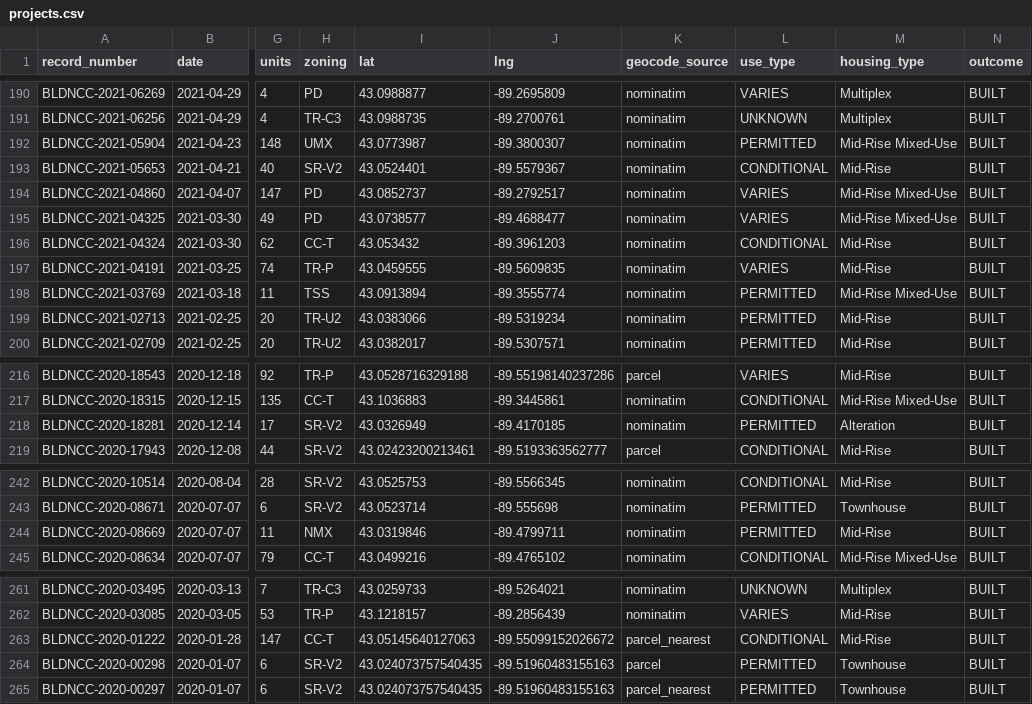
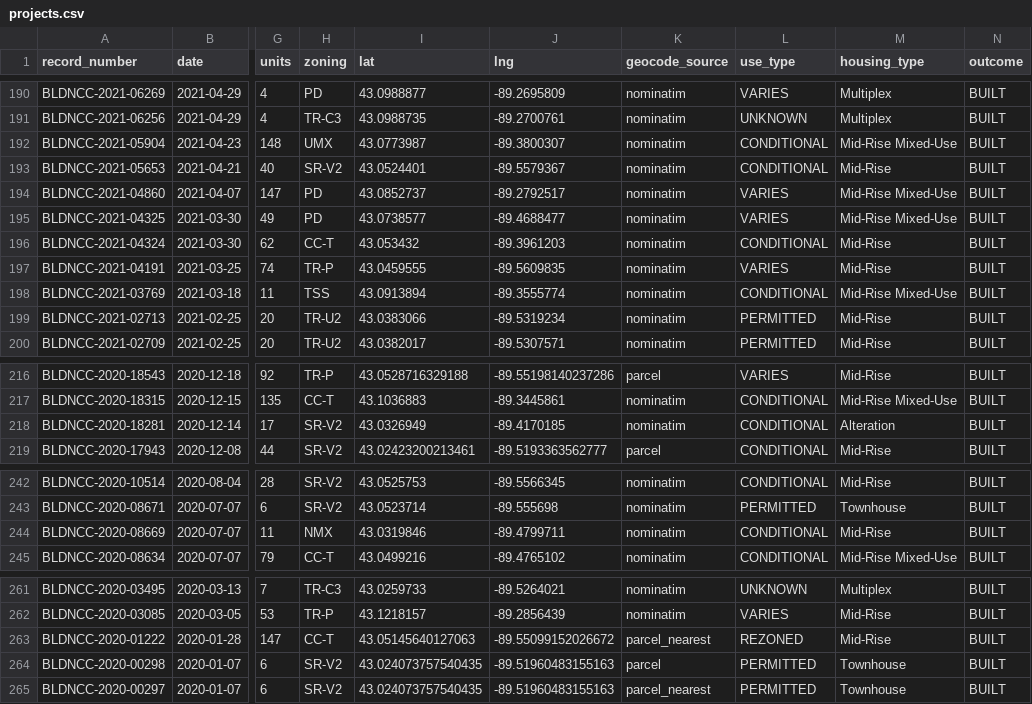
Before and after one commit to alicia-lyu/madisonwi-housing, a CSV file: projects.csv, drawn as a sheet; only a part is shown, gaps mark what is left out; the diff covers the shown part only; the diff names each change by its address in the sheet, - before the commit and + after, or states it on an @@ line.

```diff
--- a/projects.csv
+++ b/projects.csv
-L192 (use_type): PERMITTED
+L192 (use_type): CONDITIONAL
-L198 (use_type): PERMITTED
+L198 (use_type): CONDITIONAL
-L218 (use_type): PERMITTED
+L218 (use_type): CONDITIONAL
-L244 (use_type): PERMITTED
+L244 (use_type): CONDITIONAL
-L263 (use_type): CONDITIONAL
+L263 (use_type): REZONED
```
Also changed, not shown: 19 edited cells elsewhere in this file.
